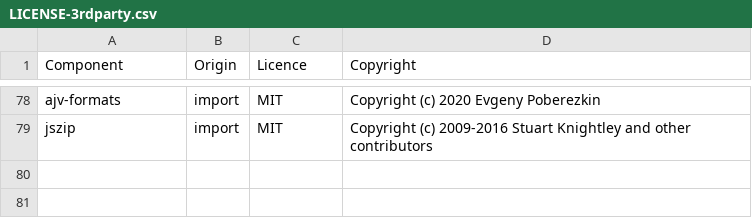
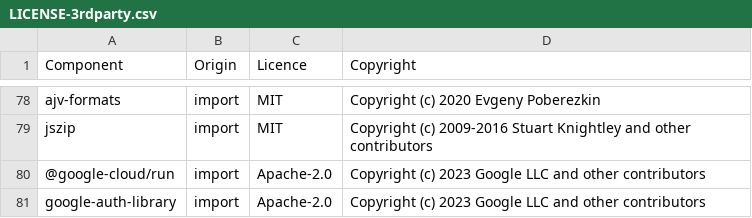
Before and after one commit to DataDog/datadog-ci, a CSV file: LICENSE-3rdparty.csv, drawn as a sheet; only a part is shown, gaps mark what is left out; the diff names each change by its address in the sheet, - before the commit and + after, or states it on an @@ line.

Commit message:
[cloud-run][flare] Sends configuration for a cloud-run service via `cloud-run flare` command (#995)
* Add `cloud-run flare` command, flag validation, and refactor renderers

* Get service configuration

* Refactoring file system methods (work in progress)

* Update snapshots

* Write file, zip, and send to Datadog

* Update license

* Fix csv

* Move `createDirectories()` to commons

* Add tests, lots of refactoring to support new tests.

* Fix test

* Rename `flareFixtures.ts` to `serverlessFixtures.ts`

* Move authentication instructions to `cloud-run/renderer.ts`

* Change zip file name depending on if it's `lambda` or `cloud-run` flare.

* Move `maskEnvVar()` to `helpers/utils.ts`

* Rename files

* Delete utils.test.ts.snap

* Add helpers snapshots

* Update yarn.lock

* Refactor config masking

* Update snapshots

* Nits

* Update `SKIP_MASKING_CLOUDRUN_ENV_VARS`

* Copy before masking in instrument/uninstrument

* Make `maskConfig()` return a copy of config instead of modifying in place.

* Fix lint

* Add comment explanation

* Nit

* Review changes

```diff
--- a/LICENSE-3rdparty.csv
+++ b/LICENSE-3rdparty.csv
+row 80: @google-cloud/run | import | Apache-2.0 | Copyright (c) 2023 Google LLC and other contributors
+row 81: google-auth-library | import | Apache-2.0 | Copyright (c) 2023 Google LLC and other contributors
```
Also changed, not shown: 48 other files.
